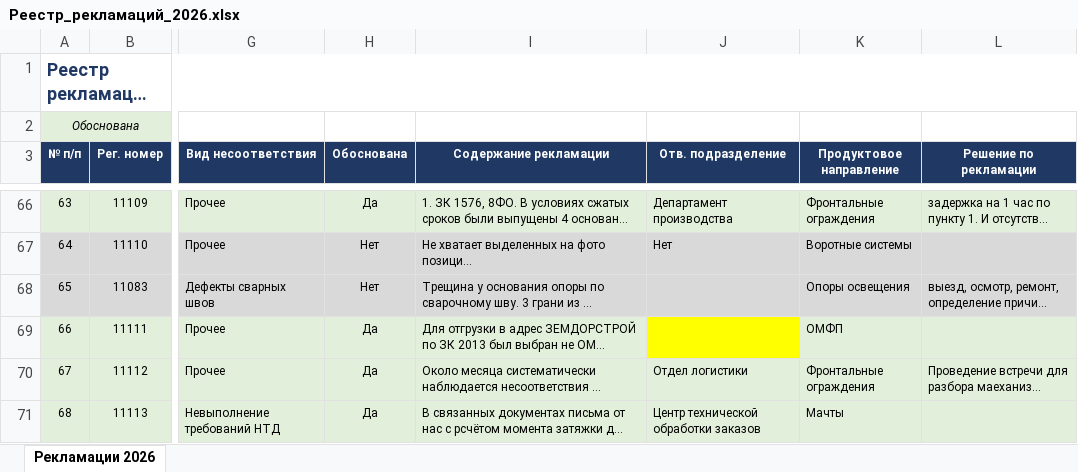
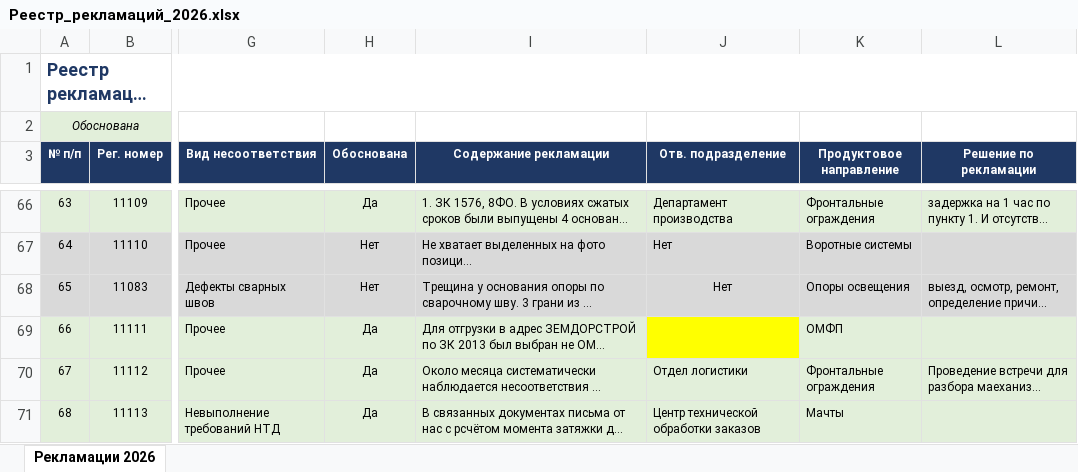
Before and after one commit to skulikovazvpm-tech/quality-dashboard, an Excel workbook: data-rec/Реестр_рекламаций_2026.xlsx, sheet Рекламации 2026, drawn as a sheet; only a part is shown, gaps mark what is left out; long unchanged cells end in …; values as stored, in another font and other column widths than the file's, no borders; the diff covers the shown part only; the diff names each change by its address in the sheet, - before the commit and + after, or states it on an @@ line.

Commit message:
Add files via upload

```diff
--- a/data-rec/Реестр_рекламаций_2026.xlsx (sheet Рекламации 2026)
+++ b/data-rec/Реестр_рекламаций_2026.xlsx (sheet Рекламации 2026)
-J68 (Отв. подразделение): (empty)
+J68 (Отв. подразделение): Нет
```
Also changed, not shown: 5 edited cells and cell formats elsewhere in this sheet.
